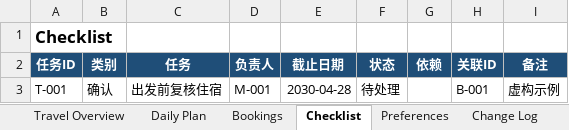
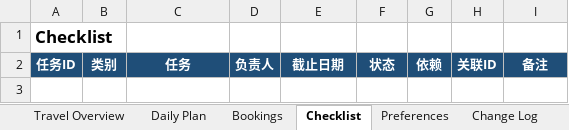
Before and after one commit to tygshy97-AshAyuan/travel-os, an Excel workbook: skill/travel-os/assets/TravelOS-Template.xlsx, sheet Checklist, drawn as a sheet; values as stored, in another font and other column widths than the file's, no borders; table styles not drawn; the diff names each change by its address in the sheet, - before the commit and + after, or states it on an @@ line.

```diff
--- a/skill/travel-os/assets/TravelOS-Template.xlsx (sheet Checklist)
+++ b/skill/travel-os/assets/TravelOS-Template.xlsx (sheet Checklist)
-row 3: T-001 | 确认 | 出发前复核住宿 | M-001 | 2030-04-28 | 待处理 |  | B-001 | 虚构示例
```
Also changed, not shown: sheet Daily Plan, sheet Bookings, sheet Members, sheet Travel Overview, sheet Preferences, sheet Proposals, 1 more sheet, templates/TravelOS-Template.xlsx, 4 other files.
